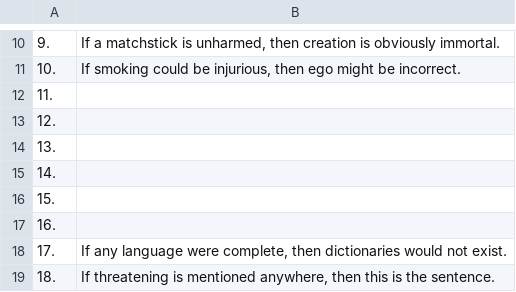
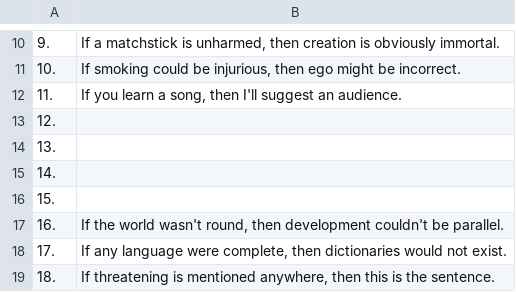
Before and after one commit to openroot/onlyIf31, a TSV file: 1. longVariable47/21. teaFilter34/21. teaFilter34.tsv, drawn as a sheet; only a part is shown, gaps mark what is left out.

Commit message:
update

```diff
--- a/1. longVariable47/21. teaFilter34/21. teaFilter34.tsv
+++ b/1. longVariable47/21. teaFilter34/21. teaFilter34.tsv
@@ -11,3 +11,3 @@
 10.	If smoking could be injurious, then ego might be incorrect.
-11.	
+11.	If you learn a song, then I'll suggest an audience.
 12.	
@@ -16,3 +16,3 @@
 15.	
-16.	
+16.	If the world wasn't round, then development couldn't be parallel.
 17.	If any language were complete, then dictionaries would not exist.
```
